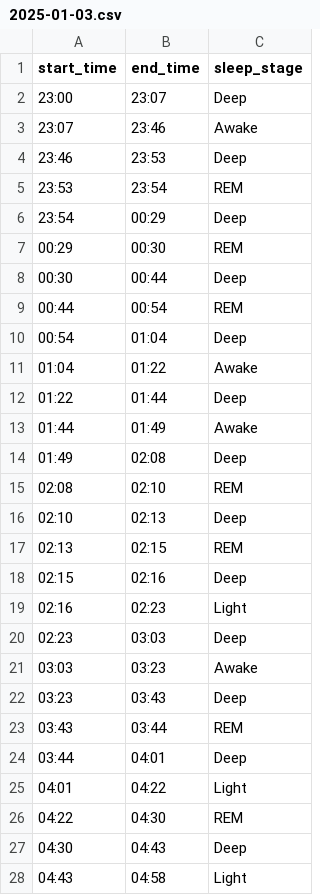
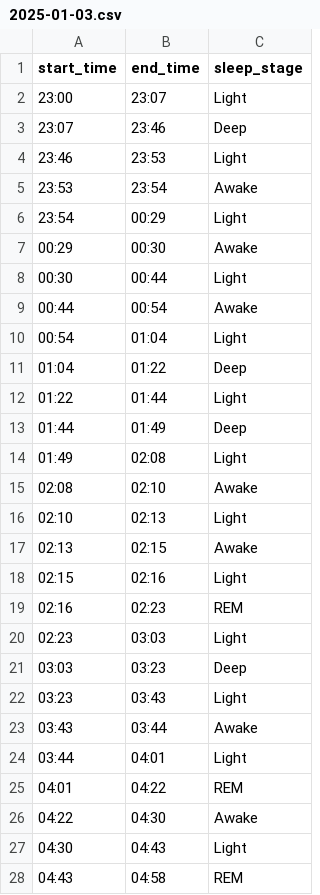
Before and after one commit to valecase4/GarminHealthInsights, a CSV file: data/raw/sleep/stages/2025-01-03.csv, drawn as a sheet; only a part is shown; the diff covers the shown part only.

```diff
--- a/data/raw/sleep/stages/2025-01-03.csv
+++ b/data/raw/sleep/stages/2025-01-03.csv
@@ -1,28 +1,28 @@
 start_time,end_time,sleep_stage
-23:00,23:07,Deep
-23:07,23:46,Awake
-23:46,23:53,Deep
-23:53,23:54,REM
-23:54,00:29,Deep
-00:29,00:30,REM
-00:30,00:44,Deep
-00:44,00:54,REM
-00:54,01:04,Deep
-01:04,01:22,Awake
-01:22,01:44,Deep
-01:44,01:49,Awake
-01:49,02:08,Deep
-02:08,02:10,REM
-02:10,02:13,Deep
-02:13,02:15,REM
-02:15,02:16,Deep
-02:16,02:23,Light
-02:23,03:03,Deep
-03:03,03:23,Awake
-03:23,03:43,Deep
-03:43,03:44,REM
-03:44,04:01,Deep
-04:01,04:22,Light
-04:22,04:30,REM
-04:30,04:43,Deep
-04:43,04:58,Light
+23:00,23:07,Light
+23:07,23:46,Deep
+23:46,23:53,Light
+23:53,23:54,Awake
+23:54,00:29,Light
+00:29,00:30,Awake
+00:30,00:44,Light
+00:44,00:54,Awake
+00:54,01:04,Light
+01:04,01:22,Deep
+01:22,01:44,Light
+01:44,01:49,Deep
+01:49,02:08,Light
+02:08,02:10,Awake
+02:10,02:13,Light
+02:13,02:15,Awake
+02:15,02:16,Light
+02:16,02:23,REM
+02:23,03:03,Light
+03:03,03:23,Deep
+03:23,03:43,Light
+03:43,03:44,Awake
+03:44,04:01,Light
+04:01,04:22,REM
+04:22,04:30,Awake
+04:30,04:43,Light
+04:43,04:58,REM
```
Also changed, not shown: 9 edited cells elsewhere in this file, data/raw/sleep/stages/2024-12-28.csv, data/raw/sleep/stages/2024-12-29.csv, 13 other files.
